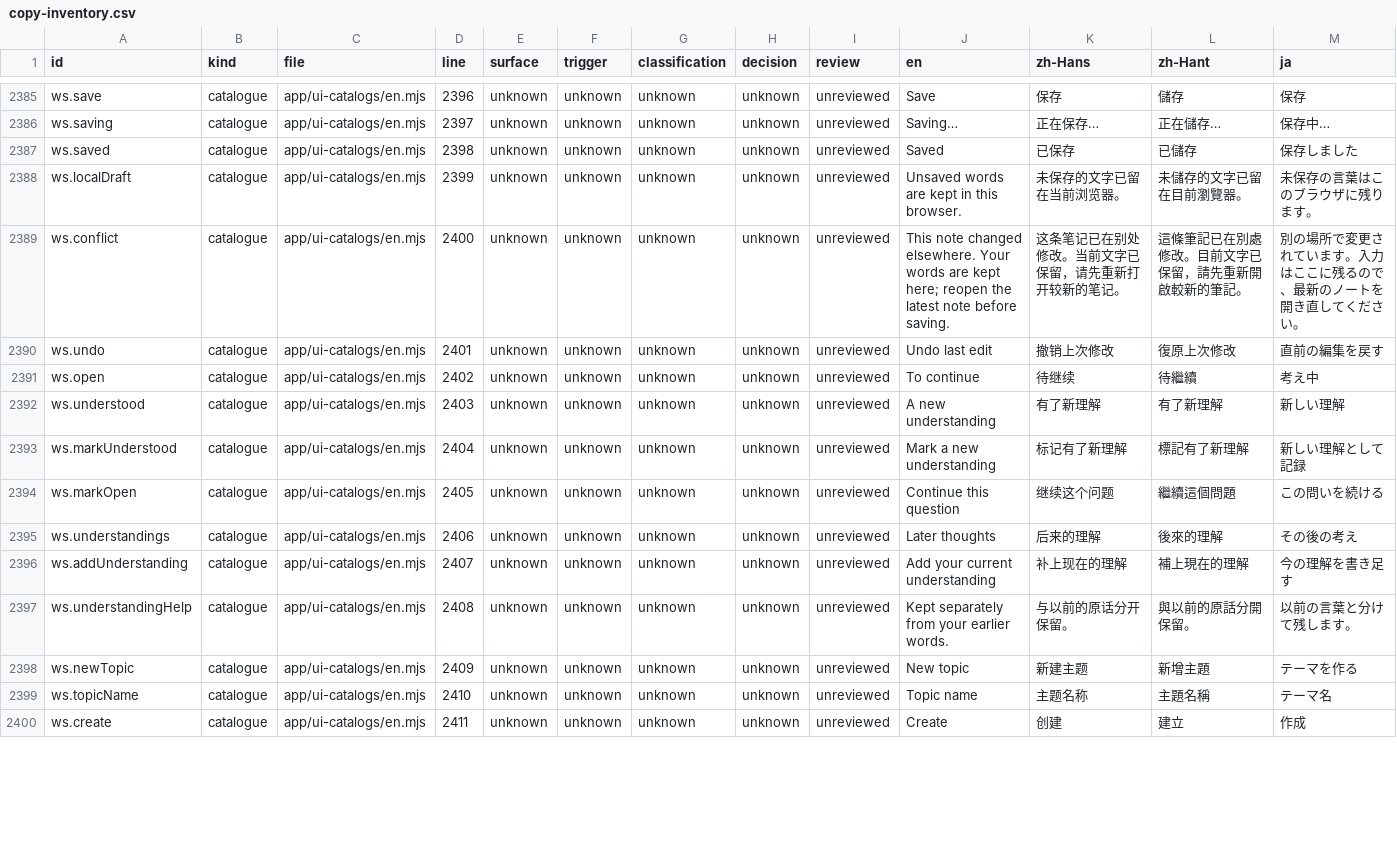
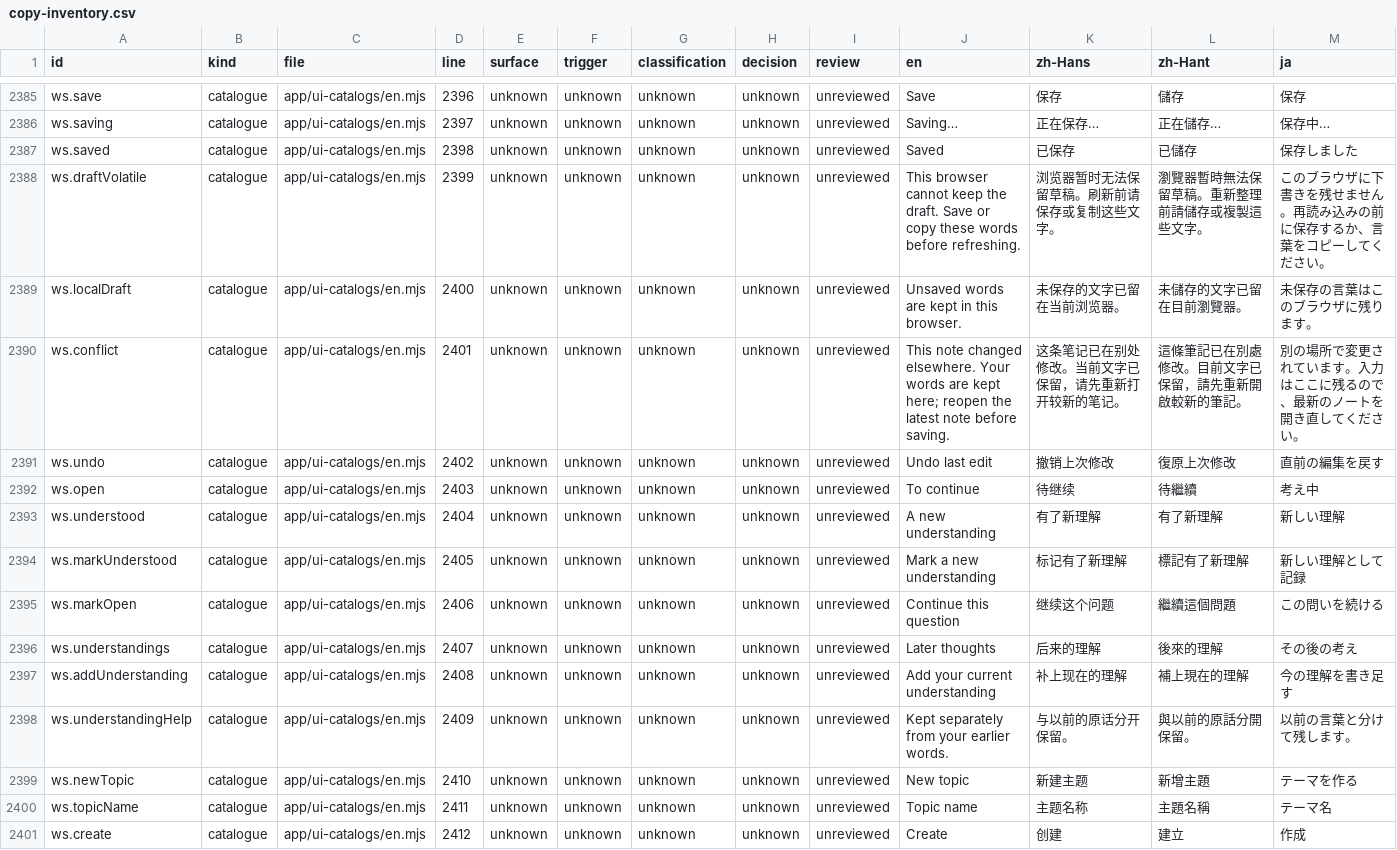
Before and after one commit to getyak/leafhour, a CSV file: docs/copy/copy-inventory.csv, drawn as a sheet; only a part is shown, gaps mark what is left out; the diff covers the shown part only.

Commit message:
fix(workspace): preserve drafts and finish recovery verification

```diff
--- a/docs/copy/copy-inventory.csv
+++ b/docs/copy/copy-inventory.csv
@@ -2431,14 +2431,15 @@ ws.saving,catalogue,app/ui-catalogs/en.mjs,2397,unknown,unknown,unknown,unknown,
 ws.saved,catalogue,app/ui-catalogs/en.mjs,2398,unknown,unknown,unknown,unknown,unreviewed,Saved,已保存,已儲存,保存しました
-ws.localDraft,catalogue,app/ui-catalogs/en.mjs,2399,unknown,unknown,unknown,unknown,unreviewed,Unsaved words are kept in this browser.,未保存的文字已留在当前浏览器。,未儲存的文字已留在目前瀏覽器。,未保存の言葉はこのブラウザに残ります。
-ws.conflict,catalogue,app/ui-catalogs/en.mjs,2400,unknown,unknown,unknown,unknown,unreviewed,This note changed elsewhere. Your words are kept here; reopen the latest note before saving.,这条笔记已在别处修改。当前文字已保留，请先重新打开较新的笔记。,這條筆記已在別處修改。目前文字已保留，請先重新開啟較新的筆記。,別の場所で変更されています。入力はここに残るので、最新のノートを開き直してください。
-ws.undo,catalogue,app/ui-catalogs/en.mjs,2401,unknown,unknown,unknown,unknown,unreviewed,Undo last edit,撤销上次修改,復原上次修改,直前の編集を戻す
-ws.open,catalogue,app/ui-catalogs/en.mjs,2402,unknown,unknown,unknown,unknown,unreviewed,To continue,待继续,待繼續,考え中
-ws.understood,catalogue,app/ui-catalogs/en.mjs,2403,unknown,unknown,unknown,unknown,unreviewed,A new understanding,有了新理解,有了新理解,新しい理解
-ws.markUnderstood,catalogue,app/ui-catalogs/en.mjs,2404,unknown,unknown,unknown,unknown,unreviewed,Mark a new understanding,标记有了新理解,標記有了新理解,新しい理解として記録
-ws.markOpen,catalogue,app/ui-catalogs/en.mjs,2405,unknown,unknown,unknown,unknown,unreviewed,Continue this question,继续这个问题,繼續這個問題,この問いを続ける
-ws.understandings,catalogue,app/ui-catalogs/en.mjs,2406,unknown,unknown,unknown,unknown,unreviewed,Later thoughts,后来的理解,後來的理解,その後の考え
-ws.addUnderstanding,catalogue,app/ui-catalogs/en.mjs,2407,unknown,unknown,unknown,unknown,unreviewed,Add your current understanding,补上现在的理解,補上現在的理解,今の理解を書き足す
-ws.understandingHelp,catalogue,app/ui-catalogs/en.mjs,2408,unknown,unknown,unknown,unknown,unreviewed,Kept separately from your earlier words.,与以前的原话分开保留。,與以前的原話分開保留。,以前の言葉と分けて残します。
-ws.newTopic,catalogue,app/ui-catalogs/en.mjs,2409,unknown,unknown,unknown,unknown,unreviewed,New topic,新建主题,新增主題,テーマを作る
-ws.topicName,catalogue,app/ui-catalogs/en.mjs,2410,unknown,unknown,unknown,unknown,unreviewed,Topic name,主题名称,主題名稱,テーマ名
-ws.create,catalogue,app/ui-catalogs/en.mjs,2411,unknown,unknown,unknown,unknown,unreviewed,Create,创建,建立,作成
+ws.draftVolatile,catalogue,app/ui-catalogs/en.mjs,2399,unknown,unknown,unknown,unknown,unreviewed,This browser cannot keep the draft. Save or copy these words before refreshing.,浏览器暂时无法保留草稿。刷新前请保存或复制这些文字。,瀏覽器暫時無法保留草稿。重新整理前請儲存或複製這些文字。,このブラウザに下書きを残せません。再読み込みの前に保存するか、言葉をコピーしてください。
+ws.localDraft,catalogue,app/ui-catalogs/en.mjs,2400,unknown,unknown,unknown,unknown,unreviewed,Unsaved words are kept in this browser.,未保存的文字已留在当前浏览器。,未儲存的文字已留在目前瀏覽器。,未保存の言葉はこのブラウザに残ります。
+ws.conflict,catalogue,app/ui-catalogs/en.mjs,2401,unknown,unknown,unknown,unknown,unreviewed,This note changed elsewhere. Your words are kept here; reopen the latest note before saving.,这条笔记已在别处修改。当前文字已保留，请先重新打开较新的笔记。,這條筆記已在別處修改。目前文字已保留，請先重新開啟較新的筆記。,別の場所で変更されています。入力はここに残るので、最新のノートを開き直してください。
+ws.undo,catalogue,app/ui-catalogs/en.mjs,2402,unknown,unknown,unknown,unknown,unreviewed,Undo last edit,撤销上次修改,復原上次修改,直前の編集を戻す
+ws.open,catalogue,app/ui-catalogs/en.mjs,2403,unknown,unknown,unknown,unknown,unreviewed,To continue,待继续,待繼續,考え中
+ws.understood,catalogue,app/ui-catalogs/en.mjs,2404,unknown,unknown,unknown,unknown,unreviewed,A new understanding,有了新理解,有了新理解,新しい理解
+ws.markUnderstood,catalogue,app/ui-catalogs/en.mjs,2405,unknown,unknown,unknown,unknown,unreviewed,Mark a new understanding,标记有了新理解,標記有了新理解,新しい理解として記録
+ws.markOpen,catalogue,app/ui-catalogs/en.mjs,2406,unknown,unknown,unknown,unknown,unreviewed,Continue this question,继续这个问题,繼續這個問題,この問いを続ける
+ws.understandings,catalogue,app/ui-catalogs/en.mjs,2407,unknown,unknown,unknown,unknown,unreviewed,Later thoughts,后来的理解,後來的理解,その後の考え
+ws.addUnderstanding,catalogue,app/ui-catalogs/en.mjs,2408,unknown,unknown,unknown,unknown,unreviewed,Add your current understanding,补上现在的理解,補上現在的理解,今の理解を書き足す
+ws.understandingHelp,catalogue,app/ui-catalogs/en.mjs,2409,unknown,unknown,unknown,unknown,unreviewed,Kept separately from your earlier words.,与以前的原话分开保留。,與以前的原話分開保留。,以前の言葉と分けて残します。
+ws.newTopic,catalogue,app/ui-catalogs/en.mjs,2410,unknown,unknown,unknown,unknown,unreviewed,New topic,新建主题,新增主題,テーマを作る
+ws.topicName,catalogue,app/ui-catalogs/en.mjs,2411,unknown,unknown,unknown,unknown,unreviewed,Topic name,主题名称,主題名稱,テーマ名
+ws.create,catalogue,app/ui-catalogs/en.mjs,2412,unknown,unknown,unknown,unknown,unreviewed,Create,创建,建立,作成
```
Also changed, not shown: 59 edited cells elsewhere in this file, docs/copy/copy-candidates.csv, 21 other files.
